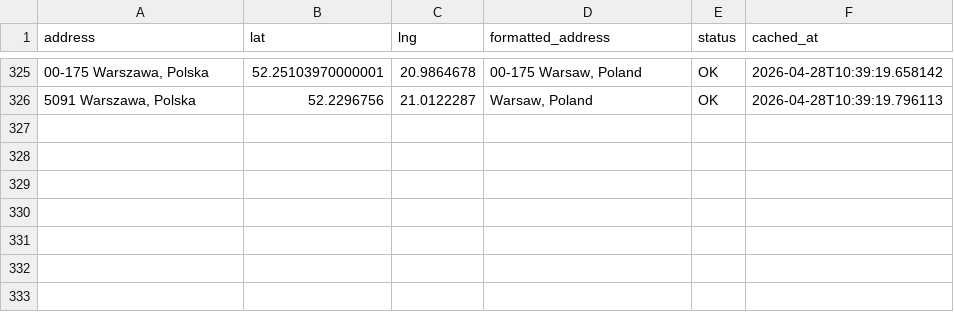
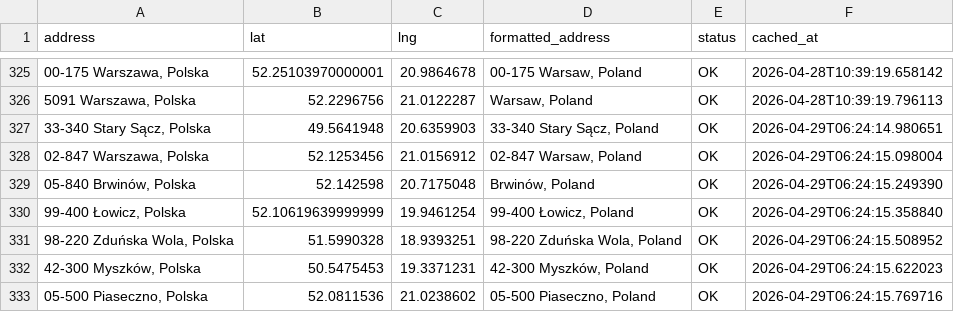
Before and after one commit to Jan563811/Planowanie-tras, a CSV file: geocoding_cache.csv, drawn as a sheet; only a part is shown, gaps mark what is left out.

Commit message:
Auto: Update geocoding cache (7 nowych adresów)

```diff
--- a/geocoding_cache.csv
+++ b/geocoding_cache.csv
@@ -326 +326,8 @@ address,lat,lng,formatted_address,status,cached_at
 "5091 Warszawa, Polska",52.2296756,21.0122287,"Warsaw, Poland",OK,2026-04-28T10:39:19.796113
+"33-340 Stary Sącz, Polska",49.5641948,20.6359903,"33-340 Stary Sącz, Poland",OK,2026-04-29T06:24:14.980651
+"02-847 Warszawa, Polska",52.1253456,21.0156912,"02-847 Warsaw, Poland",OK,2026-04-29T06:24:15.098004
+"05-840 Brwinów, Polska",52.142598,20.7175048,"Brwinów, Poland",OK,2026-04-29T06:24:15.249390
+"99-400 Łowicz, Polska",52.10619639999999,19.9461254,"99-400 Łowicz, Poland",OK,2026-04-29T06:24:15.358840
+"98-220 Zduńska Wola, Polska",51.5990328,18.9393251,"98-220 Zduńska Wola, Poland",OK,2026-04-29T06:24:15.508952
+"42-300 Myszków, Polska",50.5475453,19.3371231,"42-300 Myszków, Poland",OK,2026-04-29T06:24:15.622023
+"05-500 Piaseczno, Polska",52.0811536,21.0238602,"05-500 Piaseczno, Poland",OK,2026-04-29T06:24:15.769716
```
